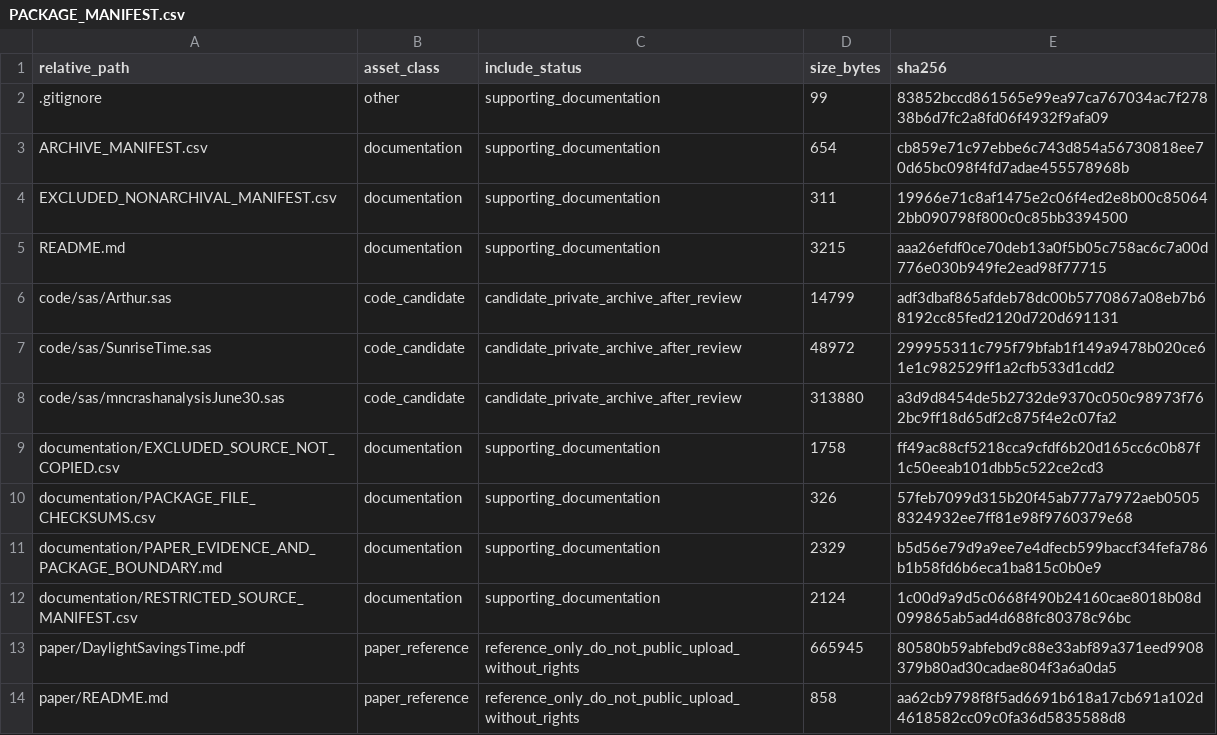
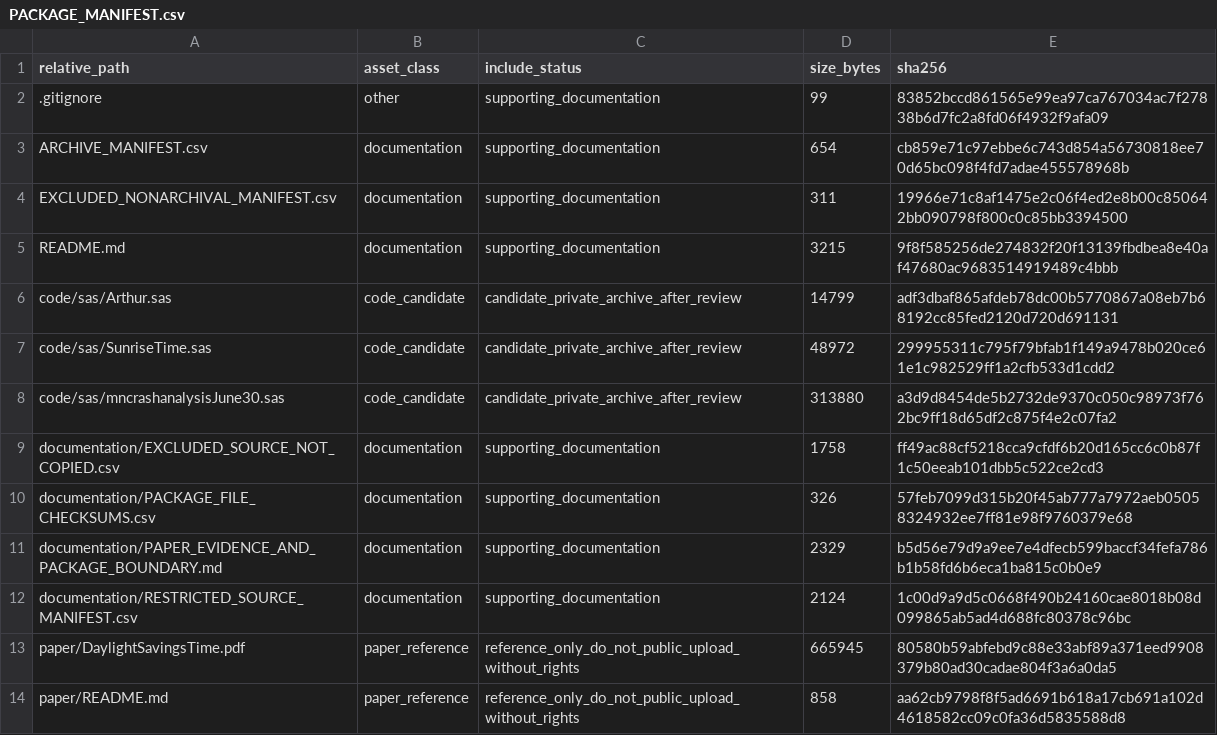
Before and after one commit to dlevinson/paper-2010-02-the-effects-of-daylight-saving-time-on-vehicle-crashes-in-minnesota, a CSV file: PACKAGE_MANIFEST.csv, drawn as a sheet.

Commit message:
Initial local package snapshot

```diff
--- a/PACKAGE_MANIFEST.csv
+++ b/PACKAGE_MANIFEST.csv
@@ -4,3 +4,3 @@ ARCHIVE_MANIFEST.csv,documentation,supporting_documentation,654,cb859e71c97ebbe6
 EXCLUDED_NONARCHIVAL_MANIFEST.csv,documentation,supporting_documentation,311,19966e71c8af1475e2c06f4ed2e8b00c850642bb090798f800c0c85bb3394500
-README.md,documentation,supporting_documentation,3215,aaa26efdf0ce70deb13a0f5b05c758ac6c7a00d776e030b949fe2ead98f77715
+README.md,documentation,supporting_documentation,3215,9f8f585256de274832f20f13139fbdbea8e40af47680ac9683514919489c4bbb
 code/sas/Arthur.sas,code_candidate,candidate_private_archive_after_review,14799,adf3dbaf865afdeb78dc00b5770867a08eb7b68192cc85fed2120d720d691131
```
Also changed, not shown: 3 other files.
